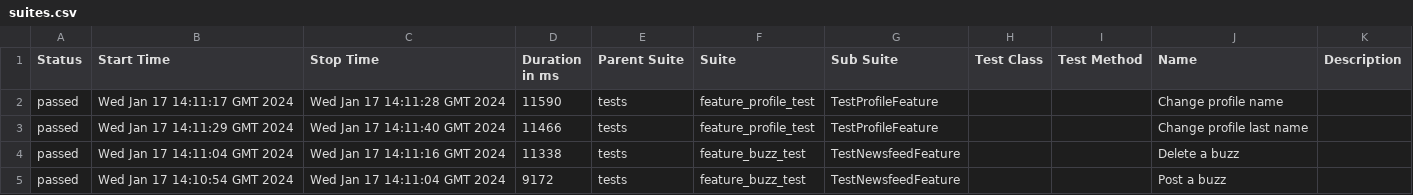
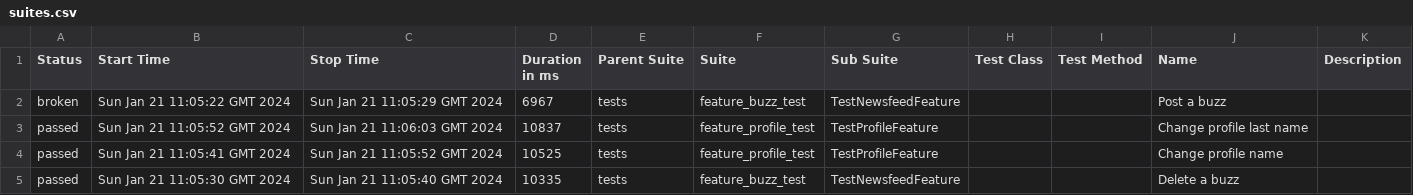
Before and after one commit to ndubino/tms-final, a CSV file: data/suites.csv, drawn as a sheet.

```diff
--- a/data/suites.csv
+++ b/data/suites.csv
@@ -1,5 +1,5 @@
 "Status","Start Time","Stop Time","Duration in ms","Parent Suite","Suite","Sub Suite","Test Class","Test Method","Name","Description"
-"passed","Wed Jan 17 14:11:17 GMT 2024","Wed Jan 17 14:11:28 GMT 2024","11590","tests","feature_profile_test","TestProfileFeature","","","Change profile name",""
-"passed","Wed Jan 17 14:11:29 GMT 2024","Wed Jan 17 14:11:40 GMT 2024","11466","tests","feature_profile_test","TestProfileFeature","","","Change profile last name",""
-"passed","Wed Jan 17 14:11:04 GMT 2024","Wed Jan 17 14:11:16 GMT 2024","11338","tests","feature_buzz_test","TestNewsfeedFeature","","","Delete a buzz",""
-"passed","Wed Jan 17 14:10:54 GMT 2024","Wed Jan 17 14:11:04 GMT 2024","9172","tests","feature_buzz_test","TestNewsfeedFeature","","","Post a buzz",""
+"broken","Sun Jan 21 11:05:22 GMT 2024","Sun Jan 21 11:05:29 GMT 2024","6967","tests","feature_buzz_test","TestNewsfeedFeature","","","Post a buzz",""
+"passed","Sun Jan 21 11:05:52 GMT 2024","Sun Jan 21 11:06:03 GMT 2024","10837","tests","feature_profile_test","TestProfileFeature","","","Change profile last name",""
+"passed","Sun Jan 21 11:05:41 GMT 2024","Sun Jan 21 11:05:52 GMT 2024","10525","tests","feature_profile_test","TestProfileFeature","","","Change profile name",""
+"passed","Sun Jan 21 11:05:30 GMT 2024","Sun Jan 21 11:05:40 GMT 2024","10335","tests","feature_buzz_test","TestNewsfeedFeature","","","Delete a buzz",""
```
Also changed, not shown: 37 other files.
